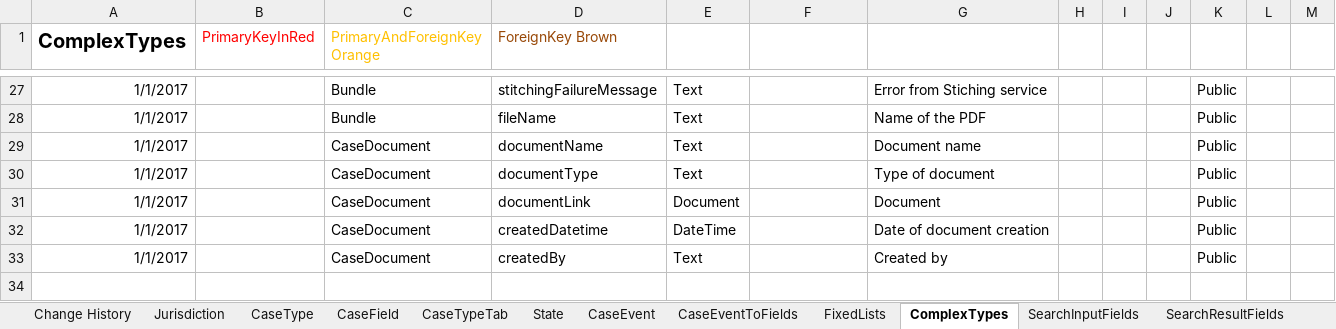
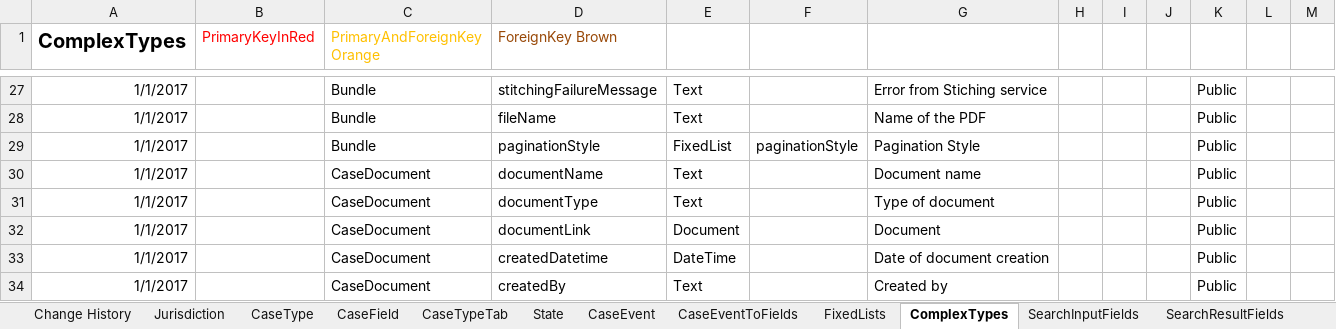
Before and after one commit to hmcts/em-ccd-orchestrator, an Excel workbook: src/aat/resources/adv_bundling_functional_tests_ccd_def.xlsx, sheet ComplexTypes, drawn as a sheet; only a part is shown, gaps mark what is left out; values as stored, in another font and other column widths than the file's, no borders; the diff names each change by its address in the sheet, - before the commit and + after, or states it on an @@ line.

Commit message:
EM-2142: Add pagination fields to the ccd spreadsheet in aat resources folder

```diff
--- a/src/aat/resources/adv_bundling_functional_tests_ccd_def.xlsx (sheet ComplexTypes)
+++ b/src/aat/resources/adv_bundling_functional_tests_ccd_def.xlsx (sheet ComplexTypes)
+row 29: 1/1/2017 |  | Bundle | paginationStyle | FixedList | paginationStyle | Pagination Style |  |  |  | Public
```
Also changed, not shown: sheet FixedLists, sheet CaseEvent, src/aat/resources/adv_bundling_functional_tests_ccd_def_aat.xlsx.
